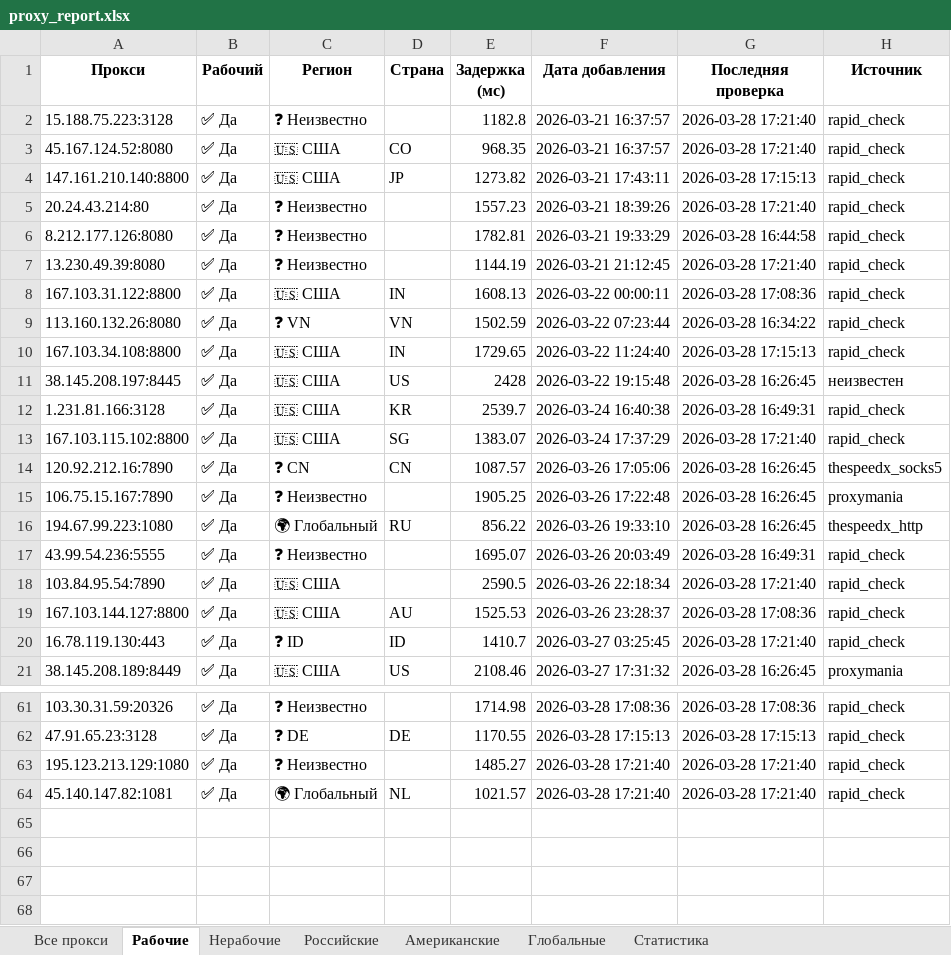
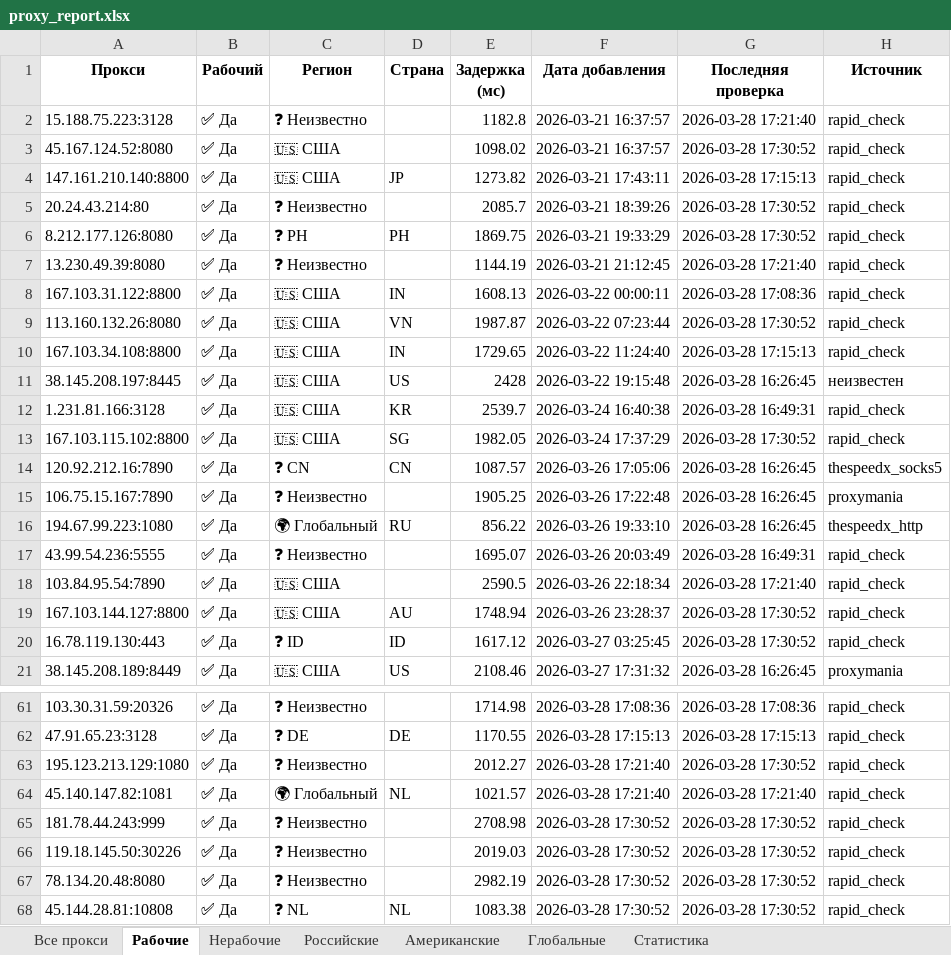
Before and after one commit to Ganjo1st/Proctor, an Excel workbook: reports/proxy_report.xlsx, sheet Рабочие, drawn as a sheet; only a part is shown, gaps mark what is left out; values as stored, in another font and other column widths than the file's, no borders; the diff covers the shown part only; the diff names each change by its address in the sheet, - before the commit and + after, or states it on an @@ line.

```diff
--- a/reports/proxy_report.xlsx (sheet Рабочие)
+++ b/reports/proxy_report.xlsx (sheet Рабочие)
-D3 (Страна): CO
+D3 (Страна): (empty)
-E3 (Задержка (мс)): 968.35
+E3 (Задержка (мс)): 1098.02
-G3 (Последняя проверка): 2026-03-28 17:21:40
+G3 (Последняя проверка): 2026-03-28 17:30:52
-E5 (Задержка (мс)): 1557.23
+E5 (Задержка (мс)): 2085.7
-G5 (Последняя проверка): 2026-03-28 17:21:40
+G5 (Последняя проверка): 2026-03-28 17:30:52
-C6 (Регион): ❓ Неизвестно
+C6 (Регион): ❓ PH
-D6 (Страна): (empty)
+D6 (Страна): PH
-E6 (Задержка (мс)): 1782.81
+E6 (Задержка (мс)): 1869.75
-G6 (Последняя проверка): 2026-03-28 16:44:58
+G6 (Последняя проверка): 2026-03-28 17:30:52
-C9 (Регион): ❓ VN
+C9 (Регион): 🇺🇸 США
-E9 (Задержка (мс)): 1502.59
+E9 (Задержка (мс)): 1987.87
-G9 (Последняя проверка): 2026-03-28 16:34:22
+G9 (Последняя проверка): 2026-03-28 17:30:52
-E13 (Задержка (мс)): 1383.07
+E13 (Задержка (мс)): 1982.05
-G13 (Последняя проверка): 2026-03-28 17:21:40
+G13 (Последняя проверка): 2026-03-28 17:30:52
-E19 (Задержка (мс)): 1525.53
+E19 (Задержка (мс)): 1748.94
-G19 (Последняя проверка): 2026-03-28 17:08:36
+G19 (Последняя проверка): 2026-03-28 17:30:52
-E20 (Задержка (мс)): 1410.7
+E20 (Задержка (мс)): 1617.12
-G20 (Последняя проверка): 2026-03-28 17:21:40
+G20 (Последняя проверка): 2026-03-28 17:30:52
-E63 (Задержка (мс)): 1485.27
+E63 (Задержка (мс)): 2012.27
-G63 (Последняя проверка): 2026-03-28 17:21:40
+G63 (Последняя проверка): 2026-03-28 17:30:52
+row 65: 181.78.44.243:999 | ✅ Да | ❓ Неизвестно |  | 2708.98 | 2026-03-28 17:30:52 | 2026-03-28 17:30:52 | rapid_check
+row 66: 119.18.145.50:30226 | ✅ Да | ❓ Неизвестно |  | 2019.03 | 2026-03-28 17:30:52 | 2026-03-28 17:30:52 | rapid_check
+row 67: 78.134.20.48:8080 | ✅ Да | ❓ Неизвестно |  | 2982.19 | 2026-03-28 17:30:52 | 2026-03-28 17:30:52 | rapid_check
+row 68: 45.144.28.81:10808 | ✅ Да | ❓ NL | NL | 1083.38 | 2026-03-28 17:30:52 | 2026-03-28 17:30:52 | rapid_check
```
Also changed, not shown: 10 edited cells elsewhere in this sheet, sheet Все прокси, sheet Статистика, sheet Американские, 4 other files.
